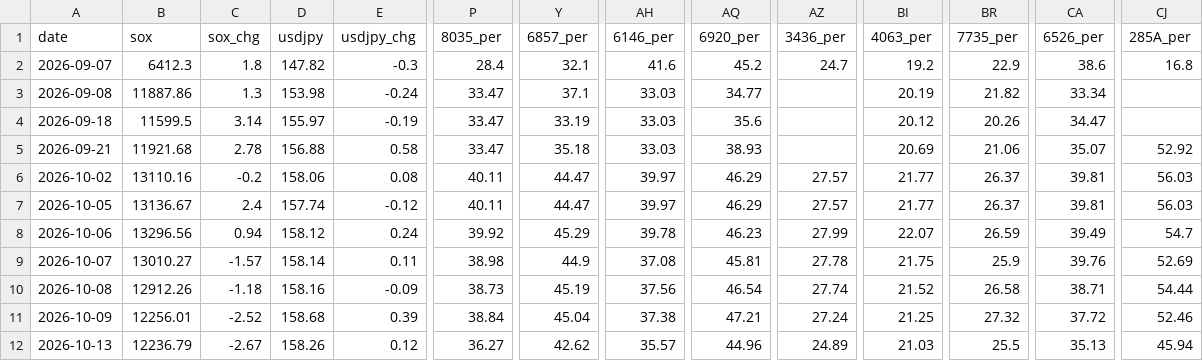
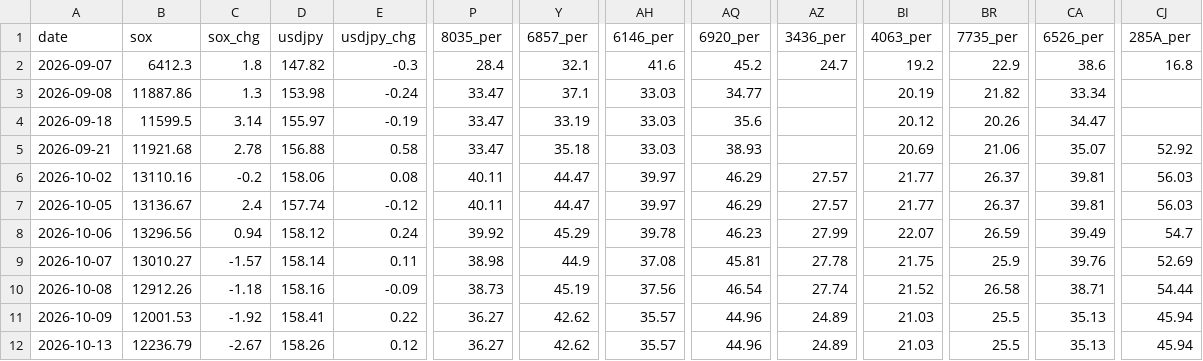
Before and after one commit to Shihooow/semiconductor-ai-dashboard, a CSV file: log.csv, drawn as a sheet; only a part is shown, gaps mark what is left out; the diff covers the shown part only; the diff names each change by its address in the sheet, - before the commit and + after, or states it on an @@ line.

```diff
--- a/log.csv
+++ b/log.csv
-B11 (sox): 12256.01
+B11 (sox): 12001.53
-C11 (sox_chg): -2.52
+C11 (sox_chg): -1.92
-D11 (usdjpy): 158.68
+D11 (usdjpy): 158.41
-E11 (usdjpy_chg): 0.39
+E11 (usdjpy_chg): 0.22
-P11 (8035_per): 38.84
+P11 (8035_per): 36.27
-Y11 (6857_per): 45.04
+Y11 (6857_per): 42.62
-AH11 (6146_per): 37.38
+AH11 (6146_per): 35.57
-AQ11 (6920_per): 47.21
+AQ11 (6920_per): 44.96
-AZ11 (3436_per): 27.24
+AZ11 (3436_per): 24.89
-BI11 (4063_per): 21.25
+BI11 (4063_per): 21.03
-BR11 (7735_per): 27.32
+BR11 (7735_per): 25.5
-CA11 (6526_per): 37.72
+CA11 (6526_per): 35.13
-CJ11 (285A_per): 52.46
+CJ11 (285A_per): 45.94
```
Also changed, not shown: 18 edited cells elsewhere in this file, 1 other file.
